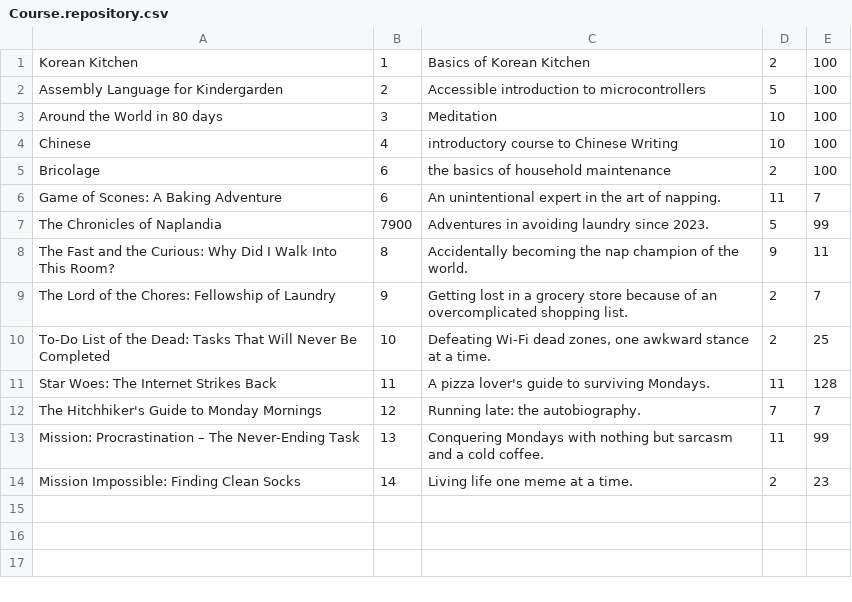
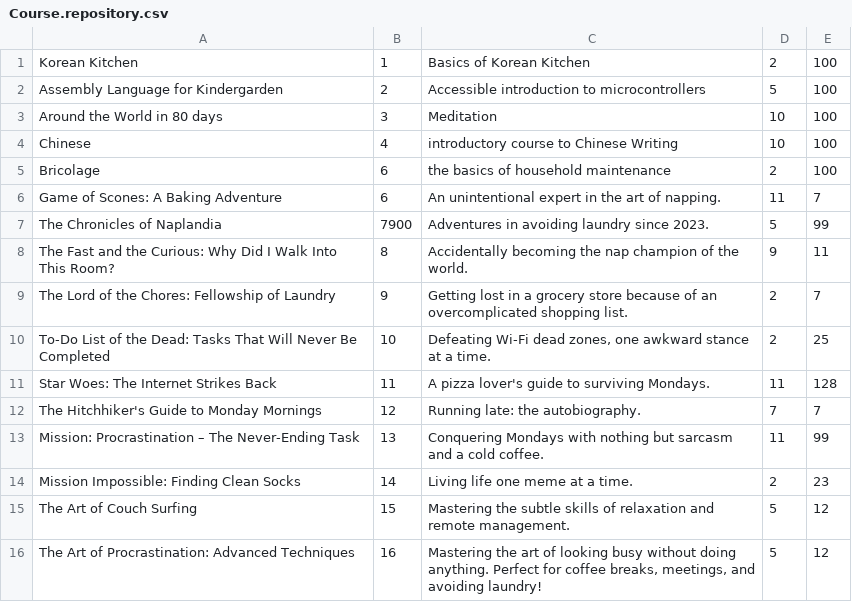
Before and after one commit to alferarui/0002-hello-world, a CSV file: Course.repository.csv, drawn as a sheet; the diff names each change by its address in the sheet, - before the commit and + after, or states it on an @@ line.

Commit message:
feat(services): #5 Course and person api controllers
full implementation -- all ops (not tested)
-- including postman>json collection 2.1

```diff
--- a/Course.repository.csv
+++ b/Course.repository.csv
+row 15: The Art of Couch Surfing | 15 | Mastering the subtle skills of relaxation and remote management. | 5 | 12
+row 16: The Art of Procrastination: Advanced Techniques | 16 | Mastering the art of looking busy without doing anything. Perfect for coffee breaks, meetings, and avoiding laundry! | 5 | 12
```
Also changed, not shown: 3 other files.
